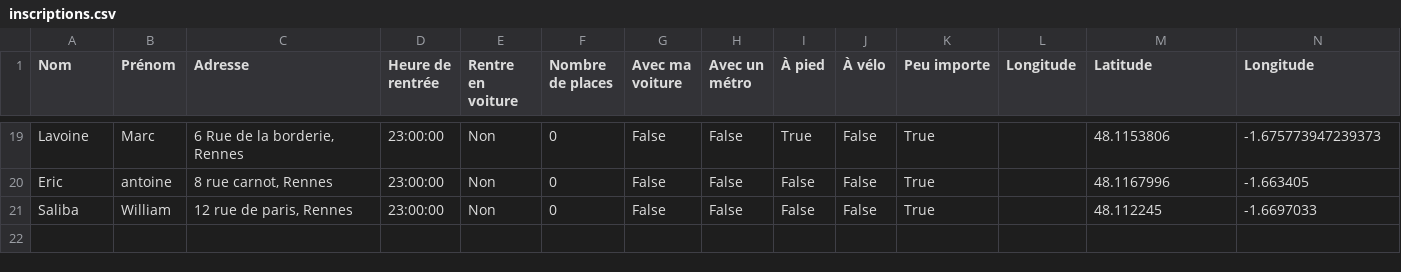
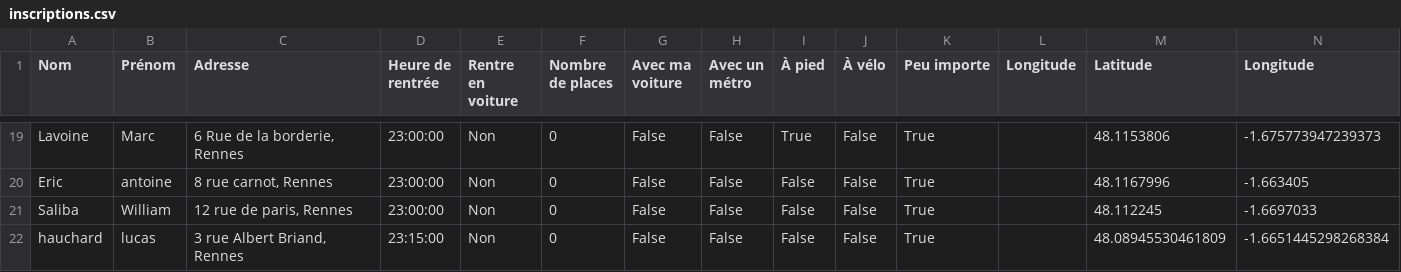
Before and after one commit to mathlesage/Safe_Home, a CSV file: inscriptions.csv, drawn as a sheet; only a part is shown, gaps mark what is left out.

Commit message:
Mise à jour du fichier inscriptions.csv

```diff
--- a/inscriptions.csv
+++ b/inscriptions.csv
@@ -21 +21,2 @@ Eric;antoine;8 rue carnot, Rennes ;23:00:00;Non;0;False;False;False;False;True;;
 Saliba;William;12 rue de paris, Rennes ;23:00:00;Non;0;False;False;False;False;True;;48.112245;-1.6697033
+hauchard;lucas;3 rue Albert Briand, Rennes ;23:15:00;Non;0;False;False;False;False;True;;48.08945530461809;-1.6651445298268384
```
